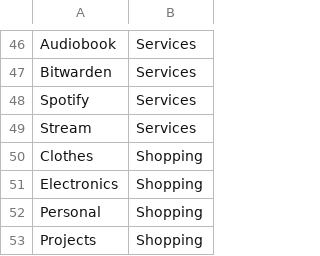
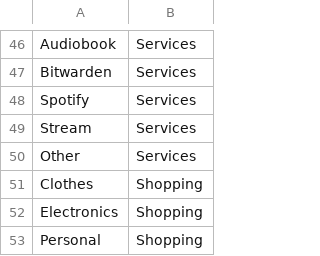
Before and after one commit to alberto-bortoni/money_matters, a CSV file: assets/categories.csv, drawn as a sheet; only a part is shown, gaps mark what is left out; the shorter side is filled out with more unchanged rows; the diff names each change by its address in the sheet, - before the commit and + after, or states it on an @@ line.

```diff
--- a/assets/categories.csv
+++ b/assets/categories.csv
+row 50: Other | Services
```
Also changed, not shown: 52 other files.
